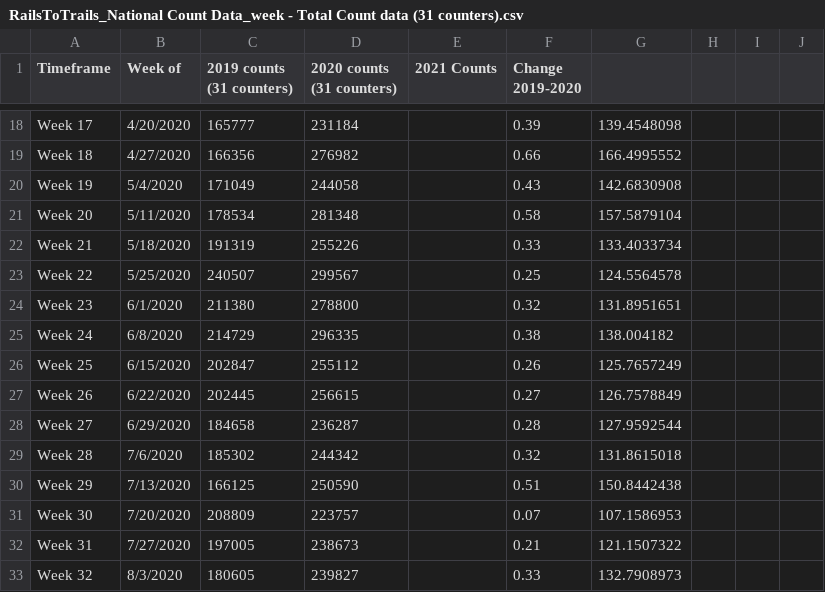
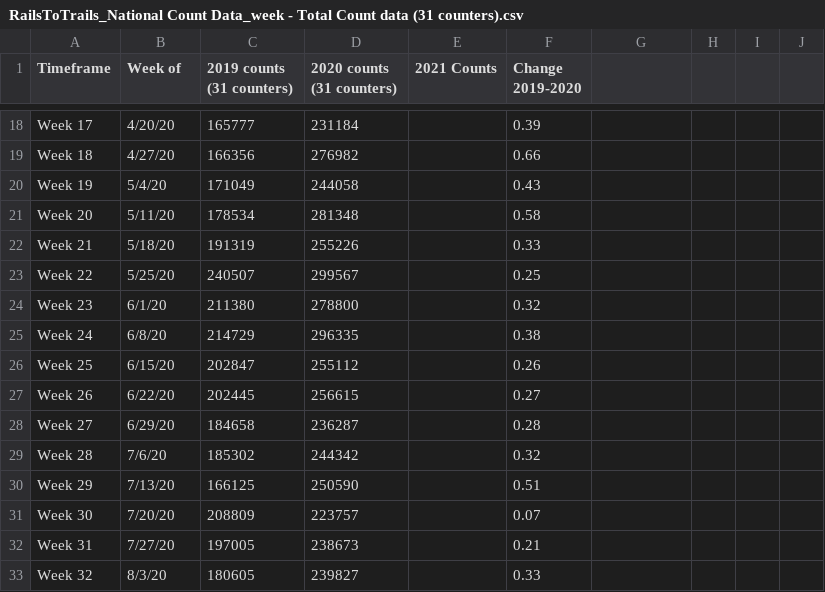
Before and after one commit to keithgilb1/TJ, a CSV file: RailsToTrails_National Count Data_week - Total Count data (31 counters).csv, drawn as a sheet; only a part is shown, gaps mark what is left out; the diff covers the shown part only; the diff names each change by its address in the sheet, - before the commit and + after, or states it on an @@ line.

```diff
--- a/RailsToTrails_National Count Data_week - Total Count data (31 counters).csv
+++ b/RailsToTrails_National Count Data_week - Total Count data (31 counters).csv
-B18 (Week of): 4/20/2020
+B18 (Week of): 4/20/20
-G18: 139.4548098
+G18: (empty)
-B19 (Week of): 4/27/2020
+B19 (Week of): 4/27/20
-G19: 166.4995552
+G19: (empty)
-B20 (Week of): 5/4/2020
+B20 (Week of): 5/4/20
-G20: 142.6830908
+G20: (empty)
-B21 (Week of): 5/11/2020
+B21 (Week of): 5/11/20
-G21: 157.5879104
+G21: (empty)
-B22 (Week of): 5/18/2020
+B22 (Week of): 5/18/20
-G22: 133.4033734
+G22: (empty)
-B23 (Week of): 5/25/2020
+B23 (Week of): 5/25/20
-G23: 124.5564578
+G23: (empty)
-B24 (Week of): 6/1/2020
+B24 (Week of): 6/1/20
-G24: 131.8951651
+G24: (empty)
-B25 (Week of): 6/8/2020
+B25 (Week of): 6/8/20
-G25: 138.004182
+G25: (empty)
-B26 (Week of): 6/15/2020
+B26 (Week of): 6/15/20
-G26: 125.7657249
+G26: (empty)
-B27 (Week of): 6/22/2020
+B27 (Week of): 6/22/20
-G27: 126.7578849
+G27: (empty)
-B28 (Week of): 6/29/2020
+B28 (Week of): 6/29/20
-G28: 127.9592544
+G28: (empty)
-B29 (Week of): 7/6/2020
+B29 (Week of): 7/6/20
-G29: 131.8615018
+G29: (empty)
-B30 (Week of): 7/13/2020
+B30 (Week of): 7/13/20
-G30: 150.8442438
+G30: (empty)
-B31 (Week of): 7/20/2020
+B31 (Week of): 7/20/20
-G31: 107.1586953
+G31: (empty)
-B32 (Week of): 7/27/2020
+B32 (Week of): 7/27/20
-G32: 121.1507322
+G32: (empty)
-B33 (Week of): 8/3/2020
+B33 (Week of): 8/3/20
-G33: 132.7908973
+G33: (empty)
```
Also changed, not shown: 75 edited cells elsewhere in this file.
